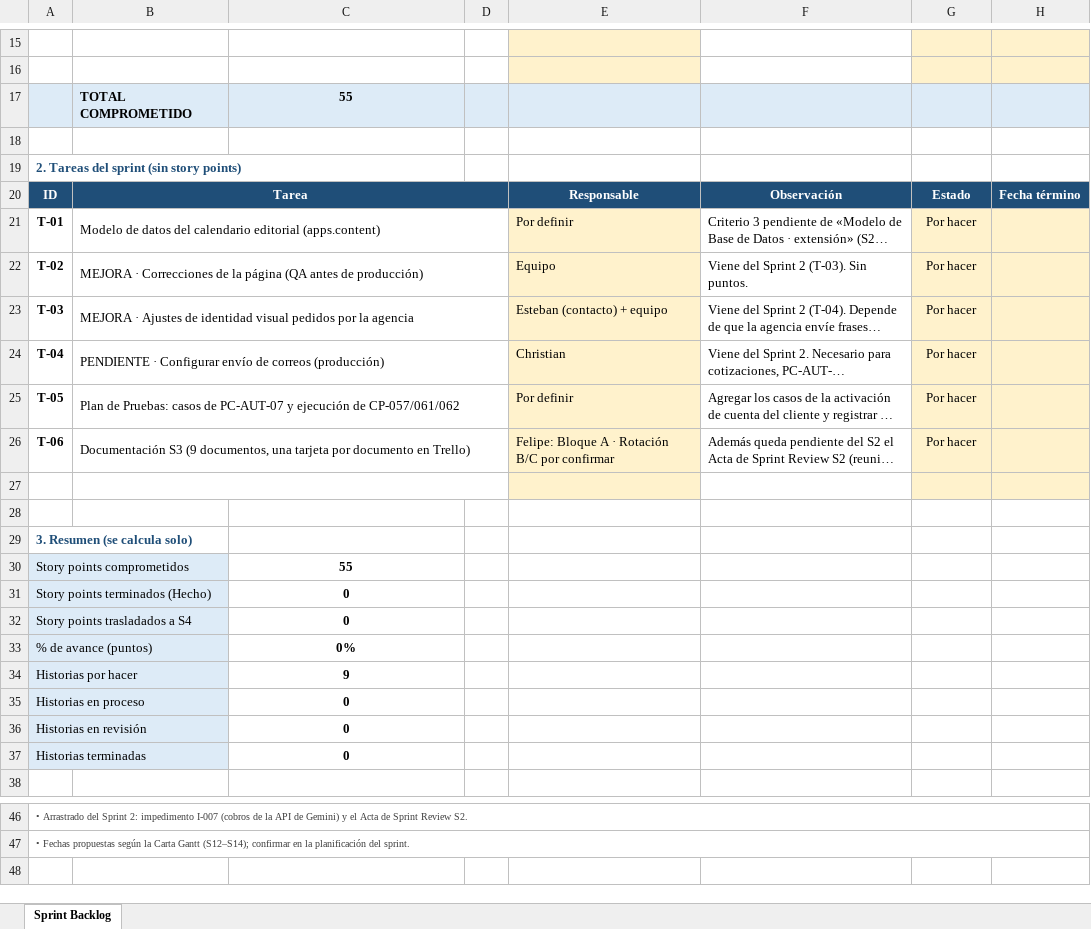
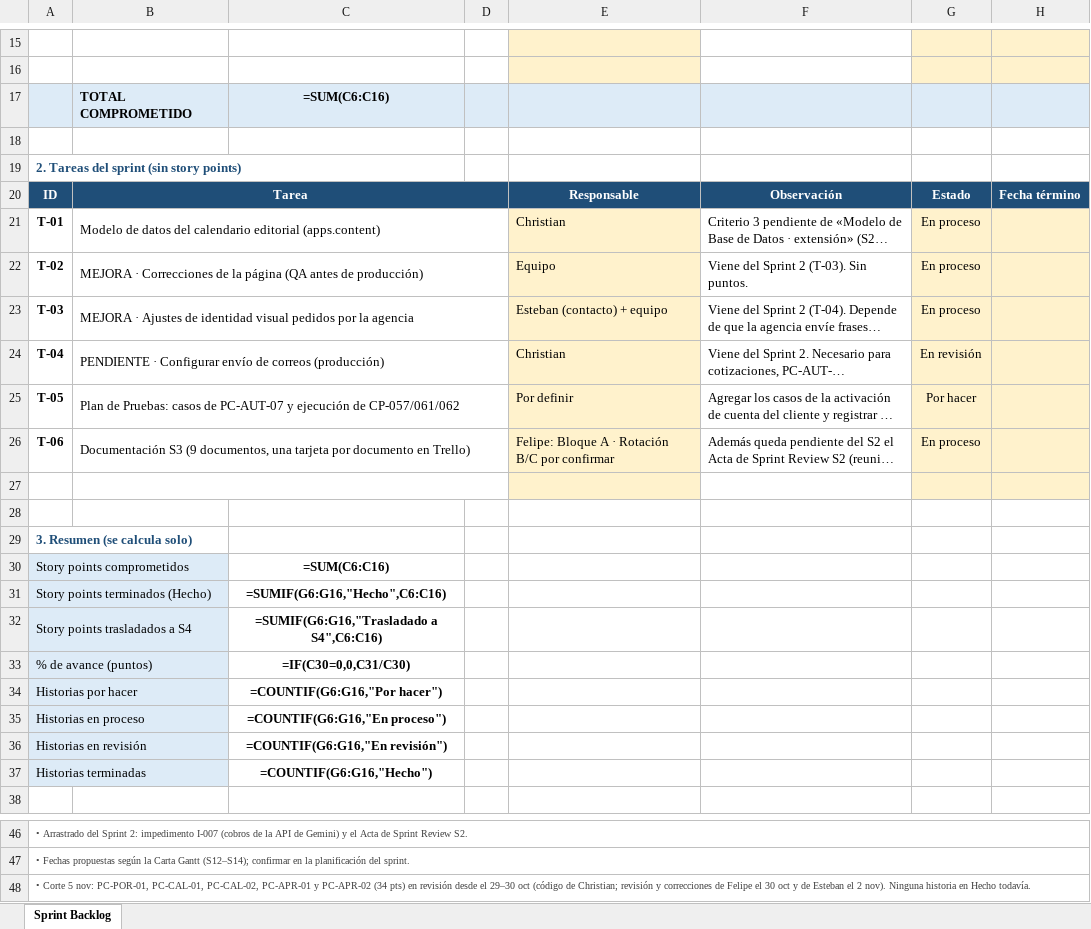
Before and after one commit to ChristianCuadra/capstone, an Excel workbook: Fase 2/Evidencias Proyecto/Evidencias de documentación/Sprint 3/Sprint-Backlog-S3.xlsx, sheet Sprint Backlog, drawn as a sheet; only a part is shown, gaps mark what is left out; long unchanged cells end in …; values as stored, in another font and other column widths than the file's, no borders; formulas without a stored value are shown as written; conditional formats not drawn; the diff covers the shown part only; the diff names each change by its address in the sheet, - before the commit and + after, or states it on an @@ line.

```diff
--- a/Fase 2/Evidencias Proyecto/Evidencias de documentación/Sprint 3/Sprint-Backlog-S3.xlsx (sheet Sprint Backlog)
+++ b/Fase 2/Evidencias Proyecto/Evidencias de documentación/Sprint 3/Sprint-Backlog-S3.xlsx (sheet Sprint Backlog)
-C17: 55
+C17: =SUM(C6:C16)
-C20:D20 fill: #1F4E78
+C20:D20 fill: none
-E21: Por definir
+E21: Christian
-G21:G23: Por hacer
+G21:G23: En proceso
-G24: Por hacer
+G24: En revisión
-G26: Por hacer
+G26: En proceso
-B30:B37 fill: #DDEBF7
+B30:B37 fill: none
-C30: 55
+C30: =SUM(C6:C16)
-C31: 0
+C31: =SUMIF(G6:G16,"Hecho",C6:C16)
-C32: 0
+C32: =SUMIF(G6:G16,"Trasladado a S4",C6:C16)
-C33: 0%
+C33: =IF(C30=0,0,C31/C30)
-C34: 9
+C34: =COUNTIF(G6:G16,"Por hacer")
-C35: 0
+C35: =COUNTIF(G6:G16,"En proceso")
-C36: 0
+C36: =COUNTIF(G6:G16,"En revisión")
-C37: 0
+C37: =COUNTIF(G6:G16,"Hecho")
+row 48: • Corte 5 nov: PC-POR-01, PC-CAL-01, PC-CAL-02, PC-APR-01 y PC-APR-02 (34 pts) en revisión desde el 29–30 oct (código de Christian; revisión y correcciones de Felipe el 30 oct y de Esteban el 2 nov). Ninguna historia en Hecho todavía.
```
Also changed, not shown: 11 edited cells and cell formats elsewhere in this sheet, Fase 2/Evidencias Proyecto/Evidencias de documentación/Sprint 3/Burndown-S3.xlsx, Fase 2/Evidencias Proyecto/Evidencias de documentación/Sprint 3/Kanban-Board-S3.xlsx.
